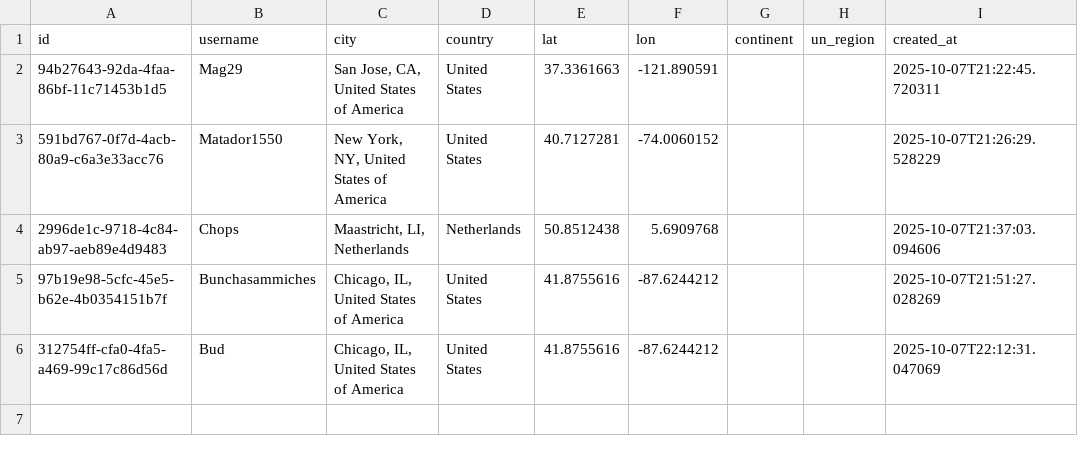
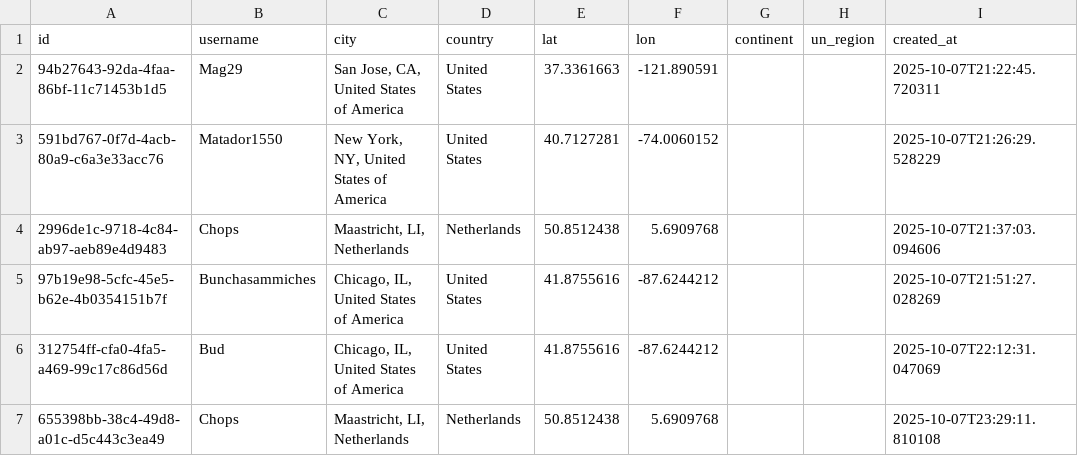
Before and after one commit to globalmapping-sideproject/city-map-app, a CSV file: data/entries.csv, drawn as a sheet.

Commit message:
feat: add entry for Chops @ Maastricht, LI, Netherlands

```diff
--- a/data/entries.csv
+++ b/data/entries.csv
@@ -6 +6,2 @@ id,username,city,country,lat,lon,continent,un_region,created_at
 312754ff-cfa0-4fa5-a469-99c17c86d56d,Bud,"Chicago, IL, United States of America",United States,41.8755616,-87.6244212,,,2025-10-07T22:12:31.047069
+655398bb-38c4-49d8-a01c-d5c443c3ea49,Chops,"Maastricht, LI, Netherlands",Netherlands,50.8512438,5.6909768,,,2025-10-07T23:29:11.810108
```
